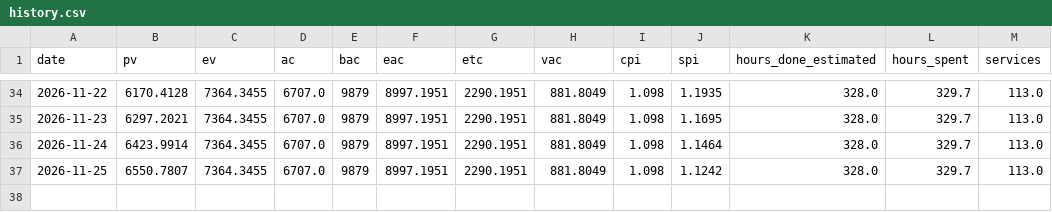
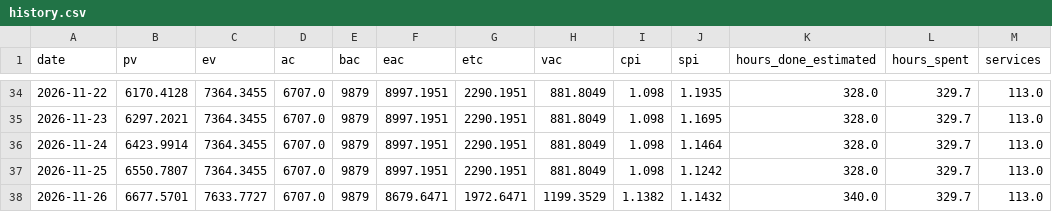
Before and after one commit to HoDoWo/app-kotlin, a CSV file: earned-value/history.csv, drawn as a sheet; only a part is shown, gaps mark what is left out.

```diff
--- a/earned-value/history.csv
+++ b/earned-value/history.csv
@@ -37 +37,2 @@ date,pv,ev,ac,bac,eac,etc,vac,cpi,spi,hours_done_estimated,hours_spent,services
 2026-11-25,6550.7807,7364.3455,6707.0,9879,8997.1951,2290.1951,881.8049,1.098,1.1242,328.0,329.7,113.0
+2026-11-26,6677.5701,7633.7727,6707.0,9879,8679.6471,1972.6471,1199.3529,1.1382,1.1432,340.0,329.7,113.0
```
Also changed, not shown: 2 other files.
